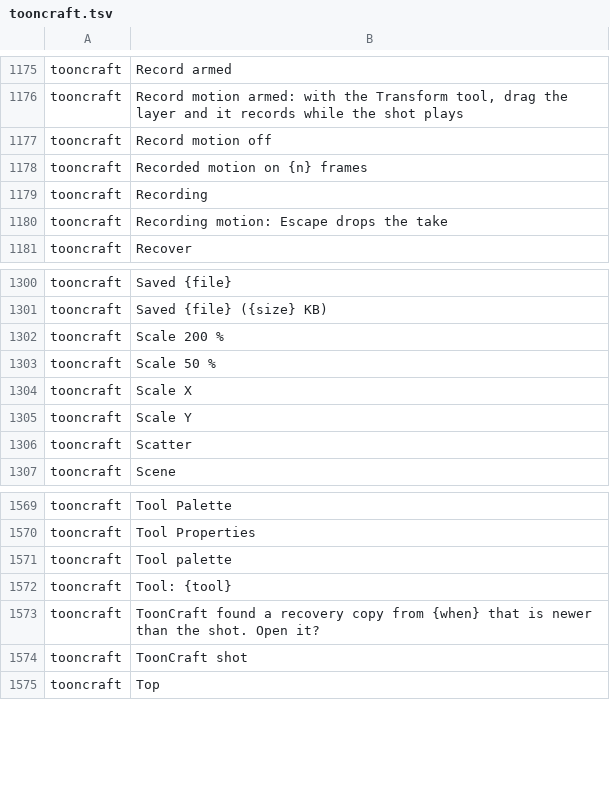
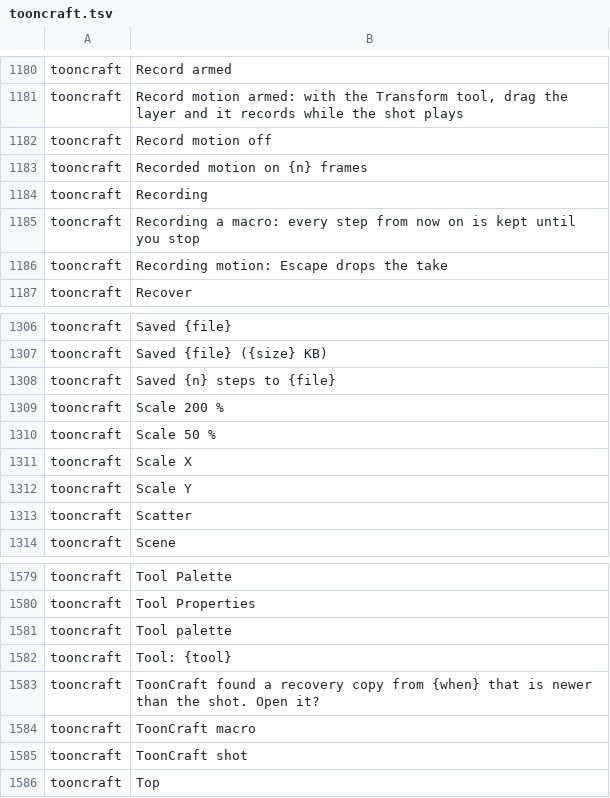
Before and after one commit to XmYx/tooncraft, a TSV file: locales/tooncraft.tsv, drawn as a sheet; only a part is shown, gaps mark what is left out; the diff covers the shown part only.

```diff
--- a/locales/tooncraft.tsv
+++ b/locales/tooncraft.tsv
@@ -1179,2 +1184,3 @@ tooncraft	Recorded motion on {n} frames
 tooncraft	Recording	
+tooncraft	Recording a macro: every step from now on is kept until you stop	
 tooncraft	Recording motion: Escape drops the take	
@@ -1301,2 +1307,3 @@ tooncraft	Saved {file}
 tooncraft	Saved {file} ({size} KB)	
+tooncraft	Saved {n} steps to {file}	
 tooncraft	Scale 200 %	
@@ -1573,2 +1583,3 @@ tooncraft	Tool: {tool}
 tooncraft	ToonCraft found a recovery copy from {when} that is newer than the shot. Open it?	
+tooncraft	ToonCraft macro	
 tooncraft	ToonCraft shot	
```
Also changed, not shown: 8 added rows elsewhere in this file, 9 other files.
